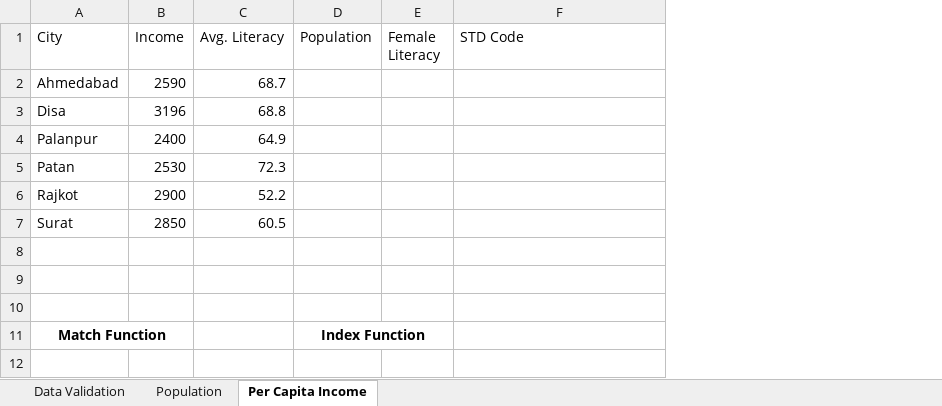
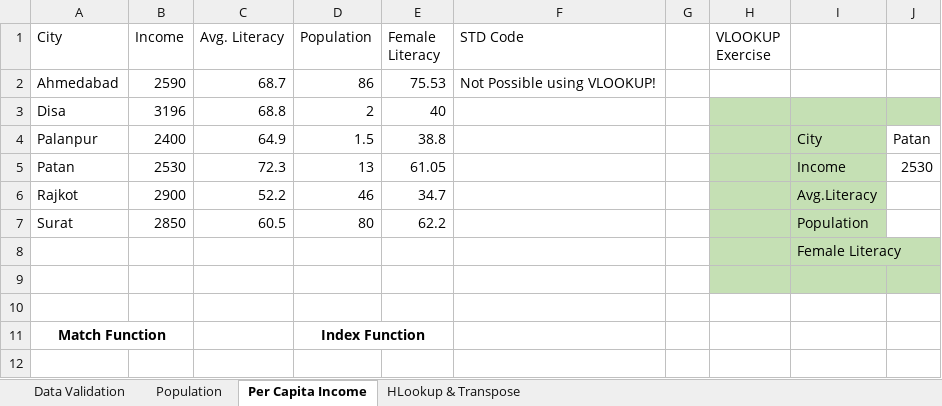
Before and after one commit to alakhpandya/all_batches, an Excel workbook: 2024AIDataScienceGNRClub/Advanced Excel/jan25.xlsx, sheet Per Capita Income, drawn as a sheet; only a part is shown; values as stored, in another font and other column widths than the file's, no borders; the diff covers the shown part only; the diff names each change by its address in the sheet, - before the commit and + after, or states it on an @@ line.

```diff
--- a/2024AIDataScienceGNRClub/Advanced Excel/jan25.xlsx (sheet Per Capita Income)
+++ b/2024AIDataScienceGNRClub/Advanced Excel/jan25.xlsx (sheet Per Capita Income)
+sheet tab: HLookup & Transpose
+column G, empty
+column H (VLOOKUP Exercise), empty
+column I, rows 4-8: City | Income | Avg.Literacy | Population | Female Literacy
+column J, rows 4-5: Patan | 2530
-D2 (Population): (empty)
+D2 (Population): 86
-E2 (Female Literacy): (empty)
+E2 (Female Literacy): 75.53
-F2 (STD Code): (empty)
+F2 (STD Code): Not Possible using VLOOKUP!
-D3 (Population): (empty)
+D3 (Population): 2
-E3 (Female Literacy): (empty)
+E3 (Female Literacy): 40
-D4 (Population): (empty)
+D4 (Population): 1.5
-E4 (Female Literacy): (empty)
+E4 (Female Literacy): 38.8
-D5 (Population): (empty)
+D5 (Population): 13
-E5 (Female Literacy): (empty)
+E5 (Female Literacy): 61.05
-D6 (Population): (empty)
+D6 (Population): 46
-E6 (Female Literacy): (empty)
+E6 (Female Literacy): 34.7
-D7 (Population): (empty)
+D7 (Population): 80
-E7 (Female Literacy): (empty)
+E7 (Female Literacy): 62.2
```
Also changed, not shown: 6 added rows, 5 removed rows, 13 edited cells and cell formats elsewhere in this sheet, 2024AIDataScienceGNRClub/Attendance.xlsx, 1 other file.
